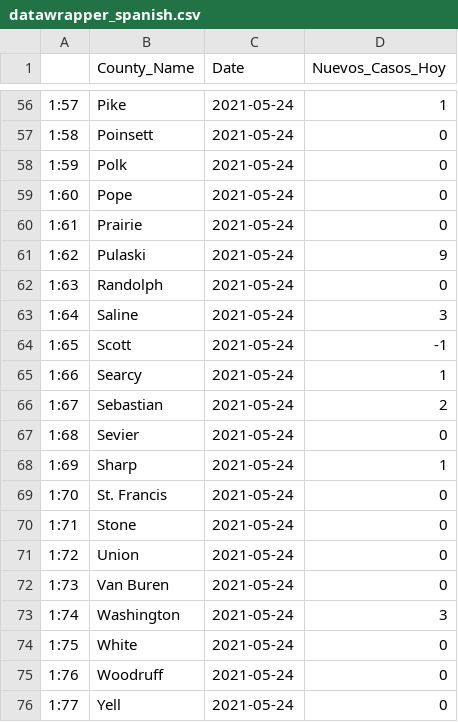
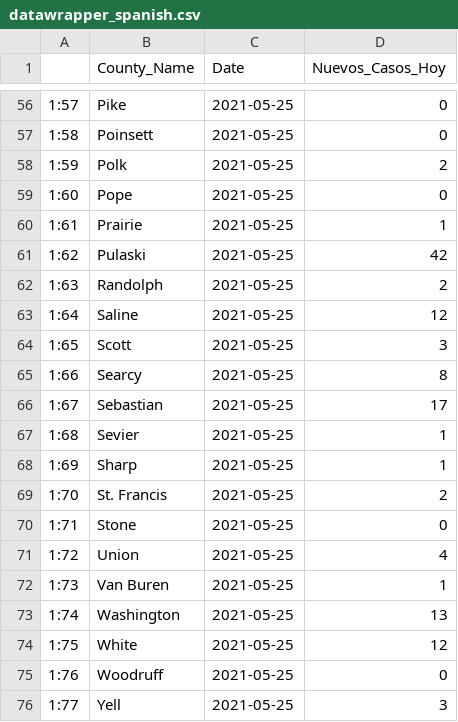
Before and after one commit to Arkansascovid/Main, a CSV file: SpanishData/datawrapper_spanish.csv, drawn as a sheet; only a part is shown, gaps mark what is left out; the diff covers the shown part only.

```diff
--- a/SpanishData/datawrapper_spanish.csv
+++ b/SpanishData/datawrapper_spanish.csv
@@ -56,21 +56,21 @@
-"1:57","Pike",2021-05-24,1
-"1:58","Poinsett",2021-05-24,0
-"1:59","Polk",2021-05-24,0
-"1:60","Pope",2021-05-24,0
-"1:61","Prairie",2021-05-24,0
-"1:62","Pulaski",2021-05-24,9
-"1:63","Randolph",2021-05-24,0
-"1:64","Saline",2021-05-24,3
-"1:65","Scott",2021-05-24,-1
-"1:66","Searcy",2021-05-24,1
-"1:67","Sebastian",2021-05-24,2
-"1:68","Sevier",2021-05-24,0
-"1:69","Sharp",2021-05-24,1
-"1:70","St. Francis",2021-05-24,0
-"1:71","Stone",2021-05-24,0
-"1:72","Union",2021-05-24,0
-"1:73","Van Buren",2021-05-24,0
-"1:74","Washington",2021-05-24,3
-"1:75","White",2021-05-24,0
-"1:76","Woodruff",2021-05-24,0
-"1:77","Yell",2021-05-24,0
+"1:57","Pike",2021-05-25,0
+"1:58","Poinsett",2021-05-25,0
+"1:59","Polk",2021-05-25,2
+"1:60","Pope",2021-05-25,0
+"1:61","Prairie",2021-05-25,1
+"1:62","Pulaski",2021-05-25,42
+"1:63","Randolph",2021-05-25,2
+"1:64","Saline",2021-05-25,12
+"1:65","Scott",2021-05-25,3
+"1:66","Searcy",2021-05-25,8
+"1:67","Sebastian",2021-05-25,17
+"1:68","Sevier",2021-05-25,1
+"1:69","Sharp",2021-05-25,1
+"1:70","St. Francis",2021-05-25,2
+"1:71","Stone",2021-05-25,0
+"1:72","Union",2021-05-25,4
+"1:73","Van Buren",2021-05-25,1
+"1:74","Washington",2021-05-25,13
+"1:75","White",2021-05-25,12
+"1:76","Woodruff",2021-05-25,0
+"1:77","Yell",2021-05-25,3
```
Also changed, not shown: 91 edited cells elsewhere in this file, SpanishData/Top_counties_new_cases_spanish.csv, SpanishData/countycases_spanish.csv, 6 other files.
